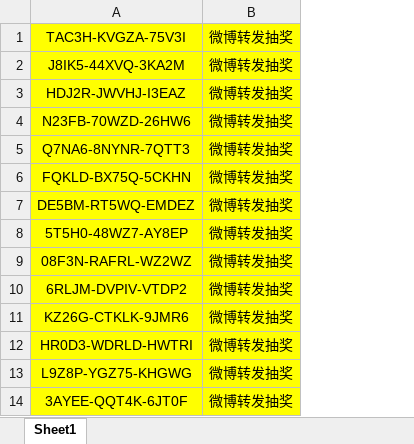
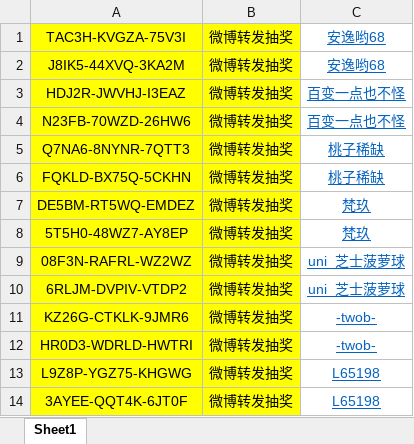
Before and after one commit to UWNBoundless/Stalker-GlobalGameJam2020, an Excel workbook: UWNBoundless-GlobalGameJam2020/steam/CDK/2020-7.23/2020.7.23.xlsx, sheet Sheet1, drawn as a sheet; only a part is shown; values as stored, in another font and other column widths than the file's, no borders; the diff names each change by its address in the sheet, - before the commit and + after, or states it on an @@ line.

```diff
--- a/UWNBoundless-GlobalGameJam2020/steam/CDK/2020-7.23/2020.7.23.xlsx (sheet Sheet1)
+++ b/UWNBoundless-GlobalGameJam2020/steam/CDK/2020-7.23/2020.7.23.xlsx (sheet Sheet1)
+column C, rows 1-14: 安逸哟68 | 安逸哟68 | 百变一点也不怪 | 百变一点也不怪 | 桃子稀缺 | 桃子稀缺 | 梵玖 | 梵玖 | uni_芝士菠萝球 | uni_芝士菠萝球 | -twob- | -twob- | L65198 | L65198
```
Also changed, not shown: 1 other file.
